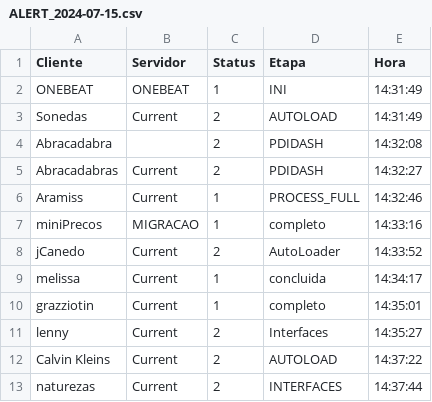
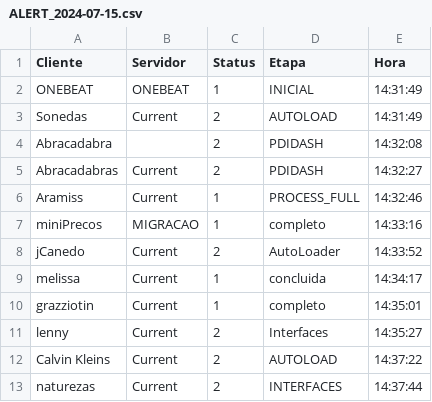
Before and after one commit to jullysilva/Dashboard, a CSV file: public/ALERT_2024-07-15.csv, drawn as a sheet.

```diff
--- a/public/ALERT_2024-07-15.csv
+++ b/public/ALERT_2024-07-15.csv
@@ -1,3 +1,3 @@
 Cliente;Servidor;Status;Etapa;Hora
-ONEBEAT;ONEBEAT;1;INI;14:31:49
+ONEBEAT;ONEBEAT;1;INICIAL;14:31:49
 Sonedas;Current;2;AUTOLOAD;14:31:49
```
Also changed, not shown: 6 other files.
